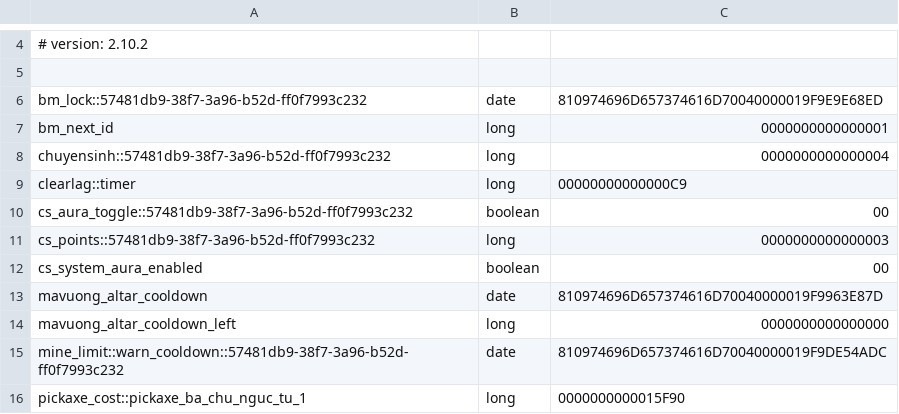
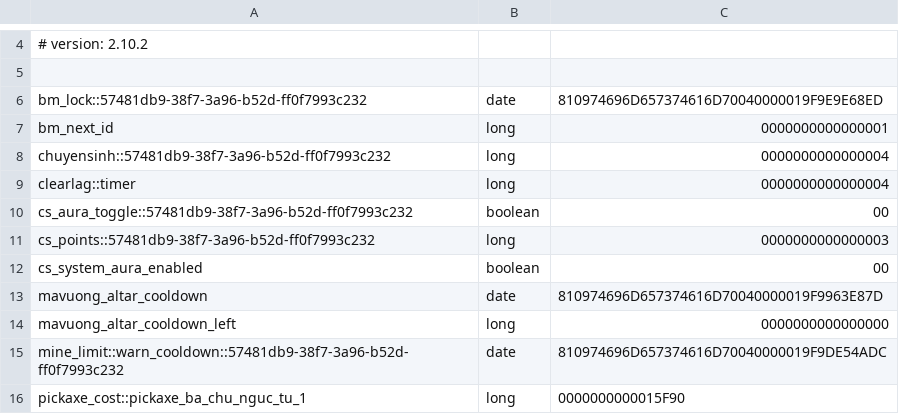
Before and after one commit to abees-dev/minecraft-prison-configure, a CSV file: plugins/Skript/variables.csv, drawn as a sheet; only a part is shown, gaps mark what is left out.

Commit message:
feat: add new crate configurations, player item rewards, and update player data for enhanced gameplay experience

```diff
--- a/plugins/Skript/variables.csv
+++ b/plugins/Skript/variables.csv
@@ -8,3 +8,3 @@ bm_next_id, long, 0000000000000001
 chuyensinh::57481db9-38f7-3a96-b52d-ff0f7993c232, long, 0000000000000004
-clearlag::timer, long, 00000000000000C9
+clearlag::timer, long, 0000000000000004
 cs_aura_toggle::57481db9-38f7-3a96-b52d-ff0f7993c232, boolean, 00
```
Also changed, not shown: 26 other files.
